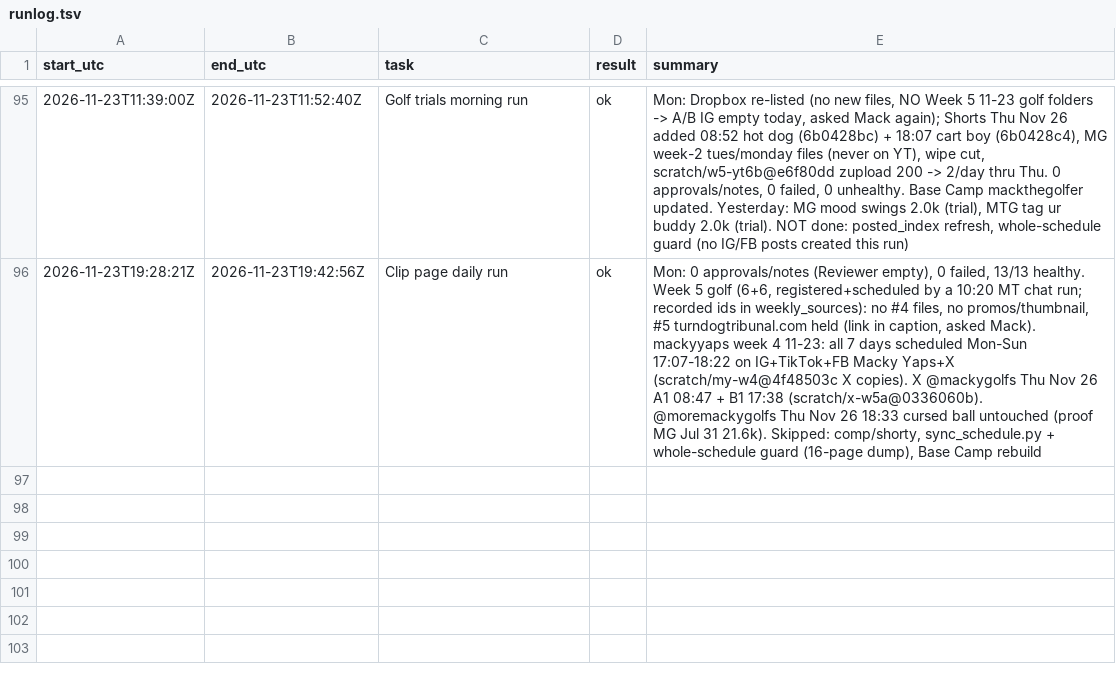
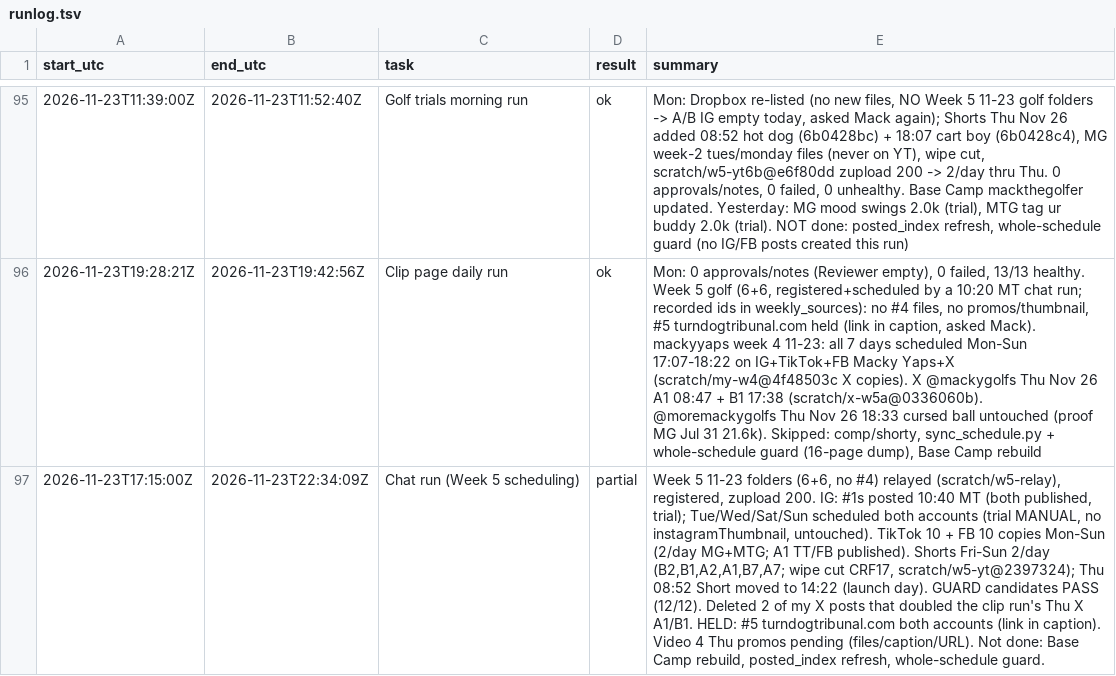
Before and after one commit to mack-fitz/clips, a TSV file: state/runlog.tsv, drawn as a sheet; only a part is shown, gaps mark what is left out; the diff names each change by its address in the sheet, - before the commit and + after, or states it on an @@ line.

```diff
--- a/state/runlog.tsv
+++ b/state/runlog.tsv
+row 97: 2026-11-23T17:15:00Z | 2026-11-23T22:34:09Z | Chat run (Week 5 scheduling) | partial | Week 5 11-23 folders (6+6, no #4) relayed (scratch/w5-relay), registered, zupload 200. IG: #1s posted 10:40 MT (both published, trial); Tue/Wed/Sat/Sun scheduled both accounts (trial MANUAL, no instagramThumbnail, untouched). TikTok 10 + FB 10 copies Mon-Sun (2/day MG+MTG; A1 TT/FB published). Shorts Fri-Sun 2/day (B2,B1,A2,A1,B7,A7; wipe cut CRF17, scratch/w5-yt@2397324); Thu 08:52 Short moved to 14:22 (launch day). GUARD candidates PASS (12/12). Deleted 2 of my X posts that doubled the clip run's Thu X A1/B1. HELD: #5 turndogtribunal.com both accounts (link in caption). Video 4 Thu promos pending (files/caption/URL). Not done: Base Camp rebuild, posted_index refresh, whole-schedule guard.
```
Also changed, not shown: 2 other files.
